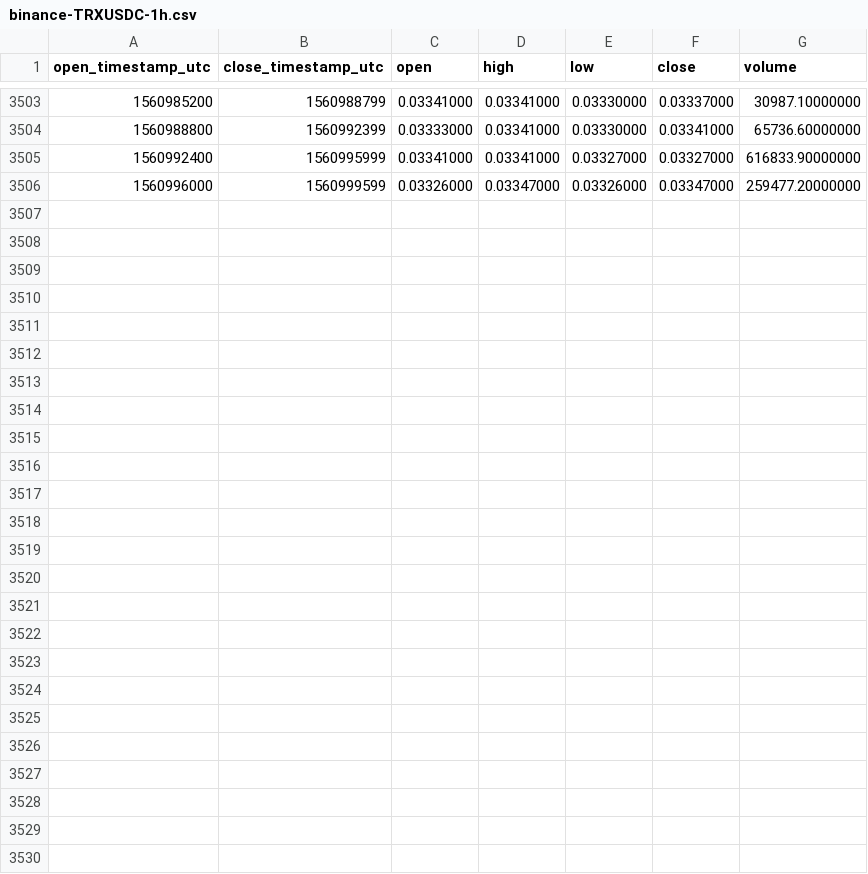
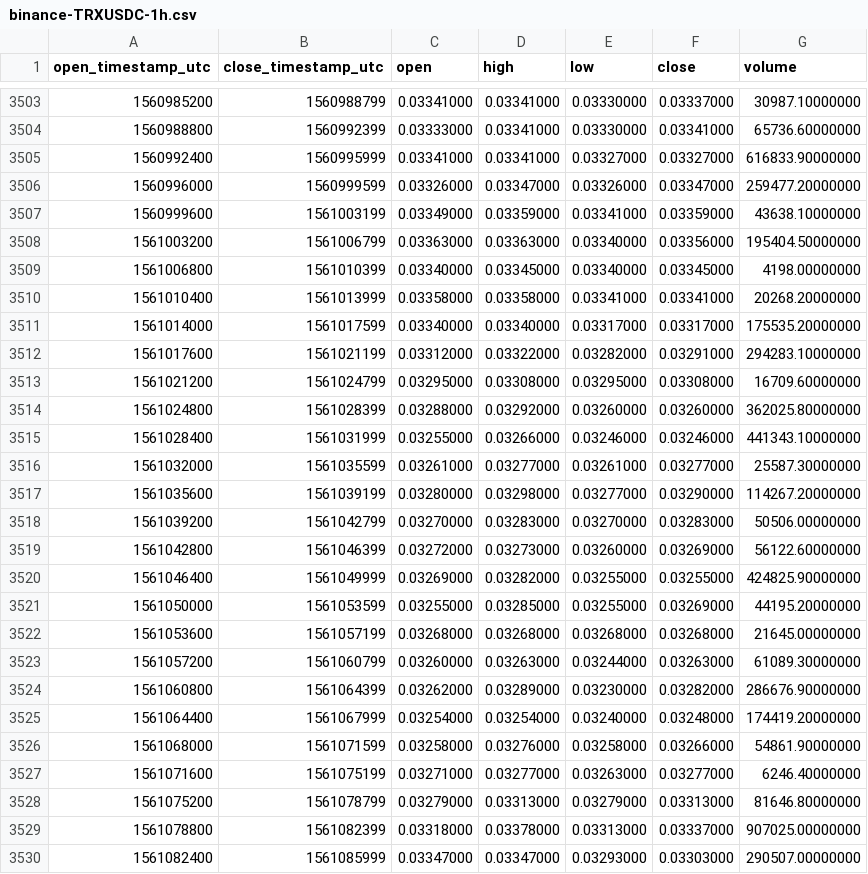
Before and after one commit to cryptobigbro/binance-TRXUSDC, a CSV file: binance-TRXUSDC-1h.csv, drawn as a sheet; only a part is shown, gaps mark what is left out; the diff names each change by its address in the sheet, - before the commit and + after, or states it on an @@ line.

Commit message:
Update OHLCV data.

```diff
--- a/binance-TRXUSDC-1h.csv
+++ b/binance-TRXUSDC-1h.csv
+row 3507: 1560999600 | 1561003199 | 0.03349000 | 0.03359000 | 0.03341000 | 0.03359000 | 43638.10000000
+row 3508: 1561003200 | 1561006799 | 0.03363000 | 0.03363000 | 0.03340000 | 0.03356000 | 195404.50000000
+row 3509: 1561006800 | 1561010399 | 0.03340000 | 0.03345000 | 0.03340000 | 0.03345000 | 4198.00000000
+row 3510: 1561010400 | 1561013999 | 0.03358000 | 0.03358000 | 0.03341000 | 0.03341000 | 20268.20000000
+row 3511: 1561014000 | 1561017599 | 0.03340000 | 0.03340000 | 0.03317000 | 0.03317000 | 175535.20000000
+row 3512: 1561017600 | 1561021199 | 0.03312000 | 0.03322000 | 0.03282000 | 0.03291000 | 294283.10000000
+row 3513: 1561021200 | 1561024799 | 0.03295000 | 0.03308000 | 0.03295000 | 0.03308000 | 16709.60000000
+row 3514: 1561024800 | 1561028399 | 0.03288000 | 0.03292000 | 0.03260000 | 0.03260000 | 362025.80000000
+row 3515: 1561028400 | 1561031999 | 0.03255000 | 0.03266000 | 0.03246000 | 0.03246000 | 441343.10000000
+row 3516: 1561032000 | 1561035599 | 0.03261000 | 0.03277000 | 0.03261000 | 0.03277000 | 25587.30000000
+row 3517: 1561035600 | 1561039199 | 0.03280000 | 0.03298000 | 0.03277000 | 0.03290000 | 114267.20000000
+row 3518: 1561039200 | 1561042799 | 0.03270000 | 0.03283000 | 0.03270000 | 0.03283000 | 50506.00000000
+row 3519: 1561042800 | 1561046399 | 0.03272000 | 0.03273000 | 0.03260000 | 0.03269000 | 56122.60000000
+row 3520: 1561046400 | 1561049999 | 0.03269000 | 0.03282000 | 0.03255000 | 0.03255000 | 424825.90000000
+row 3521: 1561050000 | 1561053599 | 0.03255000 | 0.03285000 | 0.03255000 | 0.03269000 | 44195.20000000
+row 3522: 1561053600 | 1561057199 | 0.03268000 | 0.03268000 | 0.03268000 | 0.03268000 | 21645.00000000
+row 3523: 1561057200 | 1561060799 | 0.03260000 | 0.03263000 | 0.03244000 | 0.03263000 | 61089.30000000
+row 3524: 1561060800 | 1561064399 | 0.03262000 | 0.03289000 | 0.03230000 | 0.03282000 | 286676.90000000
+row 3525: 1561064400 | 1561067999 | 0.03254000 | 0.03254000 | 0.03240000 | 0.03248000 | 174419.20000000
+row 3526: 1561068000 | 1561071599 | 0.03258000 | 0.03276000 | 0.03258000 | 0.03266000 | 54861.90000000
+row 3527: 1561071600 | 1561075199 | 0.03271000 | 0.03277000 | 0.03263000 | 0.03277000 | 6246.40000000
+row 3528: 1561075200 | 1561078799 | 0.03279000 | 0.03313000 | 0.03279000 | 0.03313000 | 81646.80000000
+row 3529: 1561078800 | 1561082399 | 0.03318000 | 0.03378000 | 0.03313000 | 0.03337000 | 907025.00000000
+row 3530: 1561082400 | 1561085999 | 0.03347000 | 0.03347000 | 0.03293000 | 0.03303000 | 290507.00000000
```
Also changed, not shown: binance-TRXUSDC-1d.csv.
